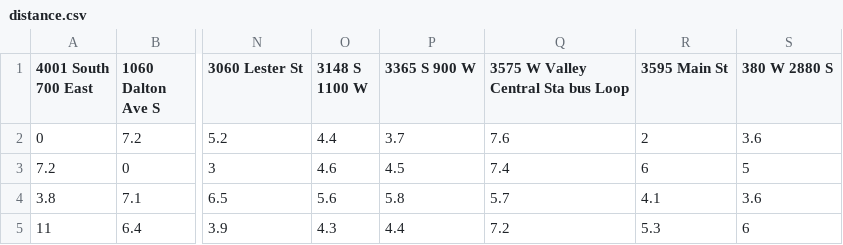
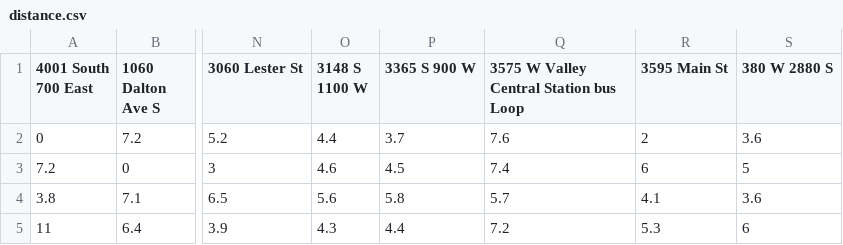
Before and after one commit to thebrianwong/wgu-c950, a CSV file: distance.csv, drawn as a sheet; only a part is shown, gaps mark what is left out; the diff names each change by its address in the sheet, - before the commit and + after, or states it on an @@ line.

Commit message:
Fix an address

```diff
--- a/distance.csv
+++ b/distance.csv
-Q1: 3575 W Valley Central Sta bus Loop
+Q1: 3575 W Valley Central Station bus Loop
```
